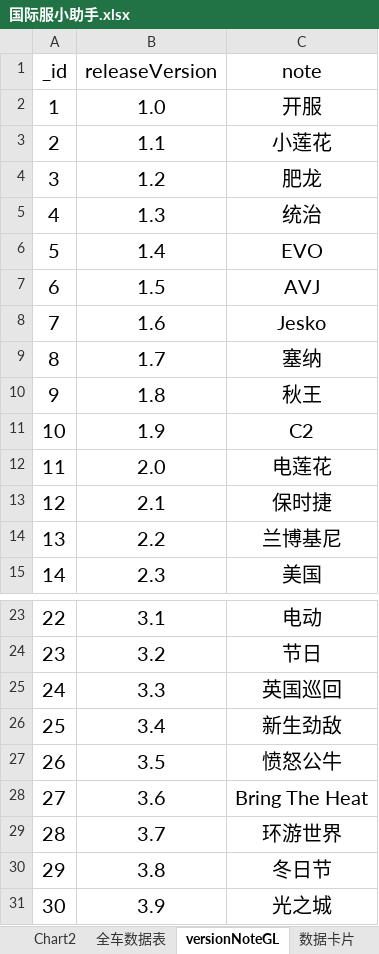
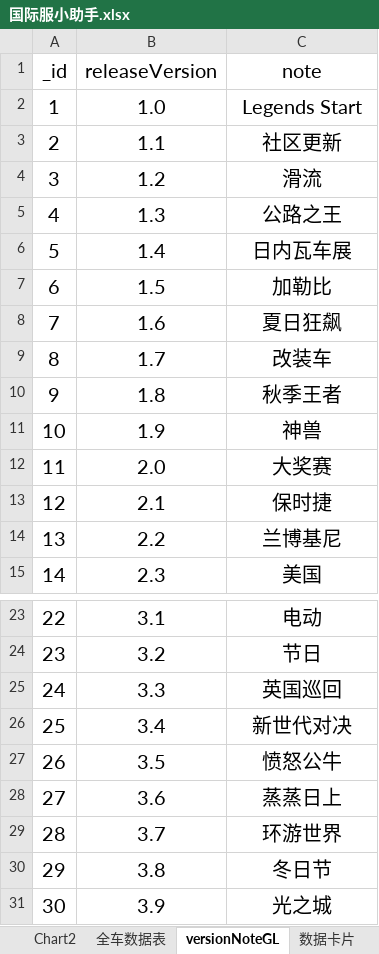
Before and after one commit to a9helper/a9-data, an Excel workbook: 国际服小助手.xlsx, sheet versionNoteGL, drawn as a sheet; only a part is shown, gaps mark what is left out; values as stored, in another font and other column widths than the file's, no borders; the diff names each change by its address in the sheet, - before the commit and + after, or states it on an @@ line.

```diff
--- a/国际服小助手.xlsx (sheet versionNoteGL)
+++ b/国际服小助手.xlsx (sheet versionNoteGL)
-C2 (note): 开服
+C2 (note): Legends Start
-C3 (note): 小莲花
+C3 (note): 社区更新
-C4 (note): 肥龙
+C4 (note): 滑流
-C5 (note): 统治
+C5 (note): 公路之王
-C6 (note): EVO
+C6 (note): 日内瓦车展
-C7 (note): AVJ
+C7 (note): 加勒比
-C8 (note): Jesko
+C8 (note): 夏日狂飙
-C9 (note): 塞纳
+C9 (note): 改装车
-C10 (note): 秋王
+C10 (note): 秋季王者
-C11 (note): C2
+C11 (note): 神兽
-C12 (note): 电莲花
+C12 (note): 大奖赛
-C26 (note): 新生劲敌
+C26 (note): 新世代对决
-C28 (note): Bring The Heat
+C28 (note): 蒸蒸日上
```
Also changed, not shown: sheet 全车数据表, sheet 数据卡片, charts or pictures.
